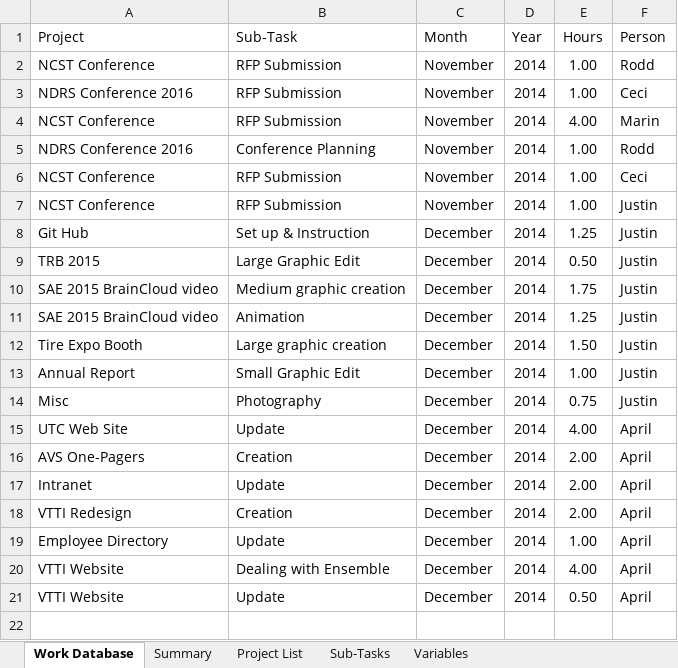
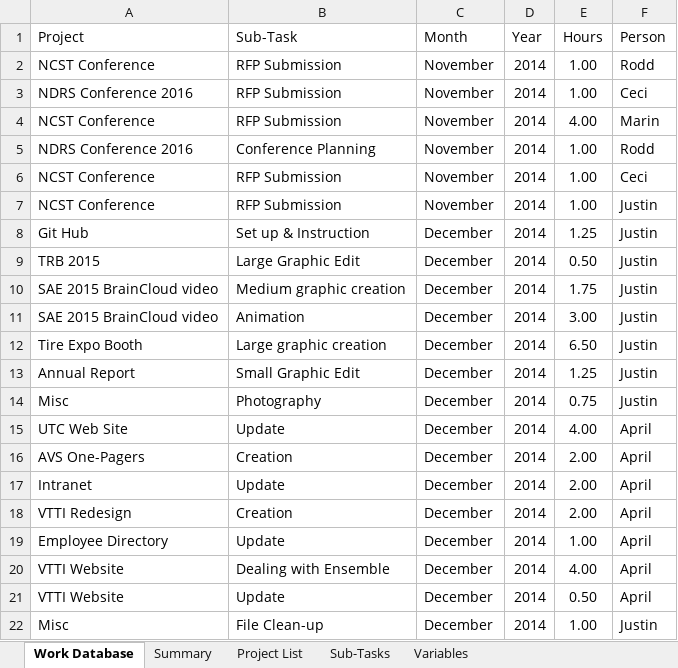
Before and after one commit to jfine22/Spreadsheet, an Excel workbook: Project Documentation.xlsx, sheet Work Database, drawn as a sheet; values as stored, in another font and other column widths than the file's, no borders; table styles not drawn; the diff names each change by its address in the sheet, - before the commit and + after, or states it on an @@ line.

Commit message:
12-5-14 hours update

```diff
--- a/Project Documentation.xlsx (sheet Work Database)
+++ b/Project Documentation.xlsx (sheet Work Database)
-E11 (Hours): 1.25
+E11 (Hours): 3.00
-E12 (Hours): 1.50
+E12 (Hours): 6.50
-E13 (Hours): 1.00
+E13 (Hours): 1.25
+row 22: Misc | File Clean-up | December | 2014 | 1.00 | Justin
```
Also changed, not shown: sheet Sub-Tasks.
